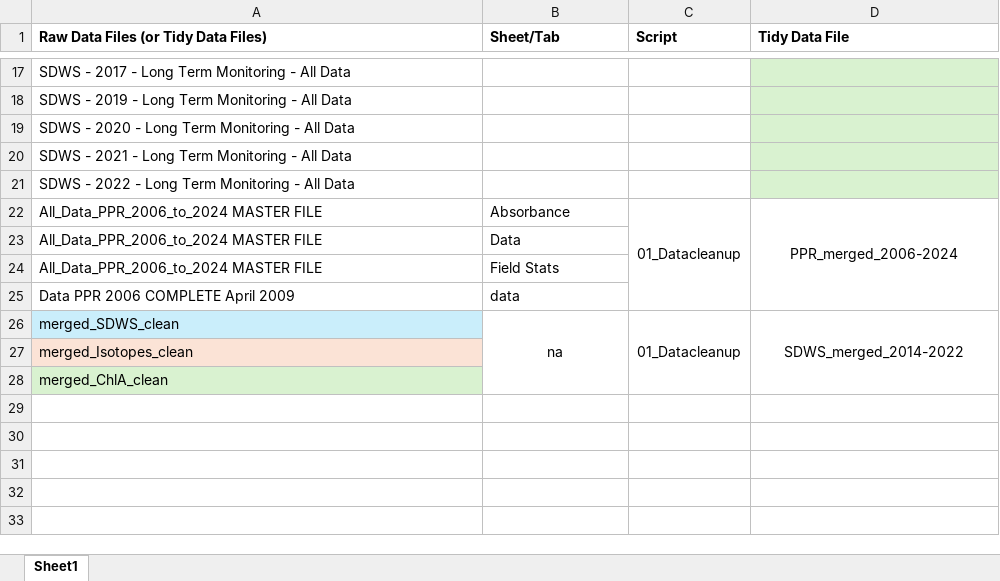
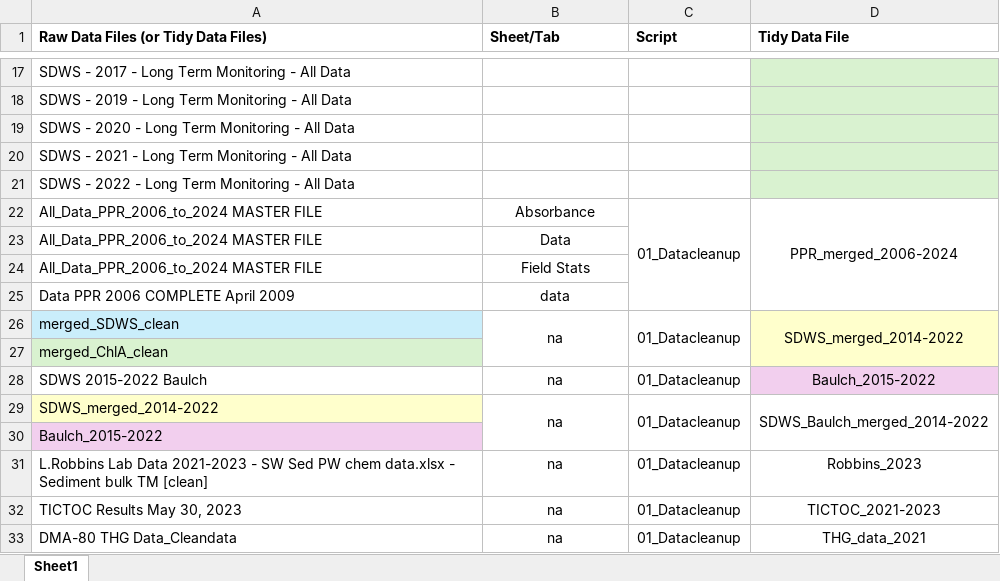
Before and after one commit to JLerminiaux/LDP-Internship, an Excel workbook: 04_notes/Data Cleaning Notes.xlsx, sheet Sheet1, drawn as a sheet; only a part is shown, gaps mark what is left out; values as stored, in another font and other column widths than the file's, no borders; removed rows and columns are numbered as before the commit, all else as after; the diff names each change by its address in the sheet, - before the commit and + after, or states it on an @@ line.

Commit message:
Final data cleaning, converting to long format

```diff
--- a/04_notes/Data Cleaning Notes.xlsx (sheet Sheet1)
+++ b/04_notes/Data Cleaning Notes.xlsx (sheet Sheet1)
-B22:B25 alignment: left
+B22:B25 alignment: center
-D26 fill: none
+D26 fill: #FFFFCC
-row 27: merged_Isotopes_clean
-D27 fill: none
+D27 fill: #FFFFCC
+row 28: SDWS 2015-2022 Baulch | na | 01_Datacleanup | Baulch_2015-2022
+row 29: SDWS_merged_2014-2022 | na | 01_Datacleanup | SDWS_Baulch_merged_2014-2022
+row 30: Baulch_2015-2022
+row 31: L.Robbins Lab Data 2021-2023 - SW Sed PW chem data.xlsx - Sediment bulk TM [clean] | na | 01_Datacleanup | Robbins_2023
+row 32: TICTOC Results May 30, 2023 | na | 01_Datacleanup | TICTOC_2021-2023
+row 33: DMA-80 THG Data_Cleandata | na | 01_Datacleanup | THG_data_2021
```
Also changed, not shown: 04_notes/PPR_metadata.xlsx, 15 other files.
